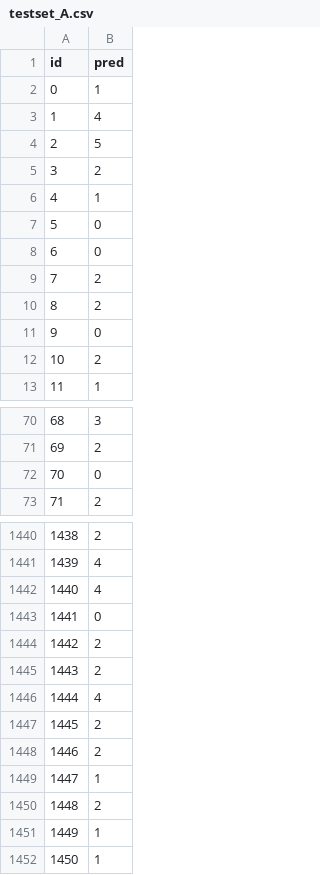
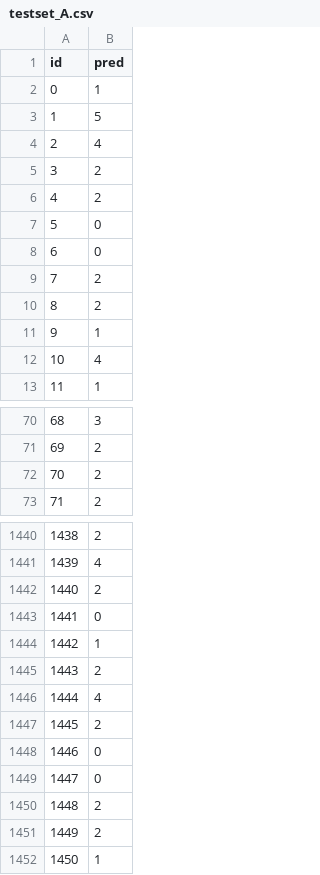
Before and after one commit to GellertToth/deeplearning-hackaton, a CSV file: submission/testset_A.csv, drawn as a sheet; only a part is shown, gaps mark what is left out; the diff covers the shown part only.

```diff
--- a/submission/testset_A.csv
+++ b/submission/testset_A.csv
@@ -2,6 +2,6 @@ id,pred
 0,1
-1,4
-2,5
+1,5
+2,4
 3,2
-4,1
+4,2
 5,0
@@ -10,4 +10,4 @@ id,pred
 8,2
-9,0
-10,2
+9,1
+10,4
 11,1
@@ -71,3 +71,3 @@ id,pred
 69,2
-70,0
+70,2
 71,2
@@ -1441,5 +1441,5 @@ id,pred
 1439,4
-1440,4
+1440,2
 1441,0
-1442,2
+1442,1
 1443,2
@@ -1447,6 +1447,6 @@ id,pred
 1445,2
-1446,2
-1447,1
+1446,0
+1447,0
 1448,2
-1449,1
+1449,2
 1450,1
```
Also changed, not shown: 153 edited cells elsewhere in this file, submission/testset_D.csv, 3 other files.
